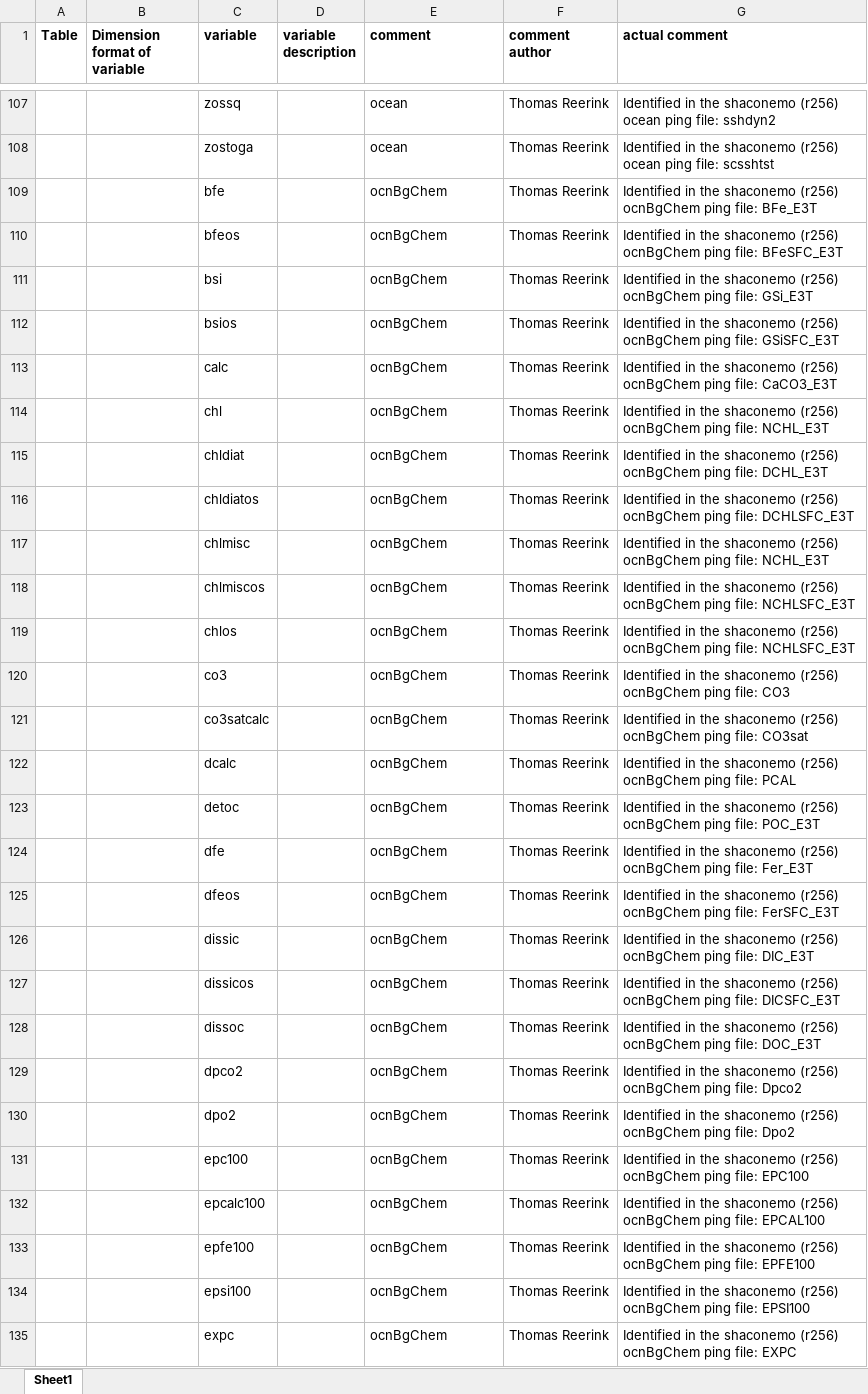
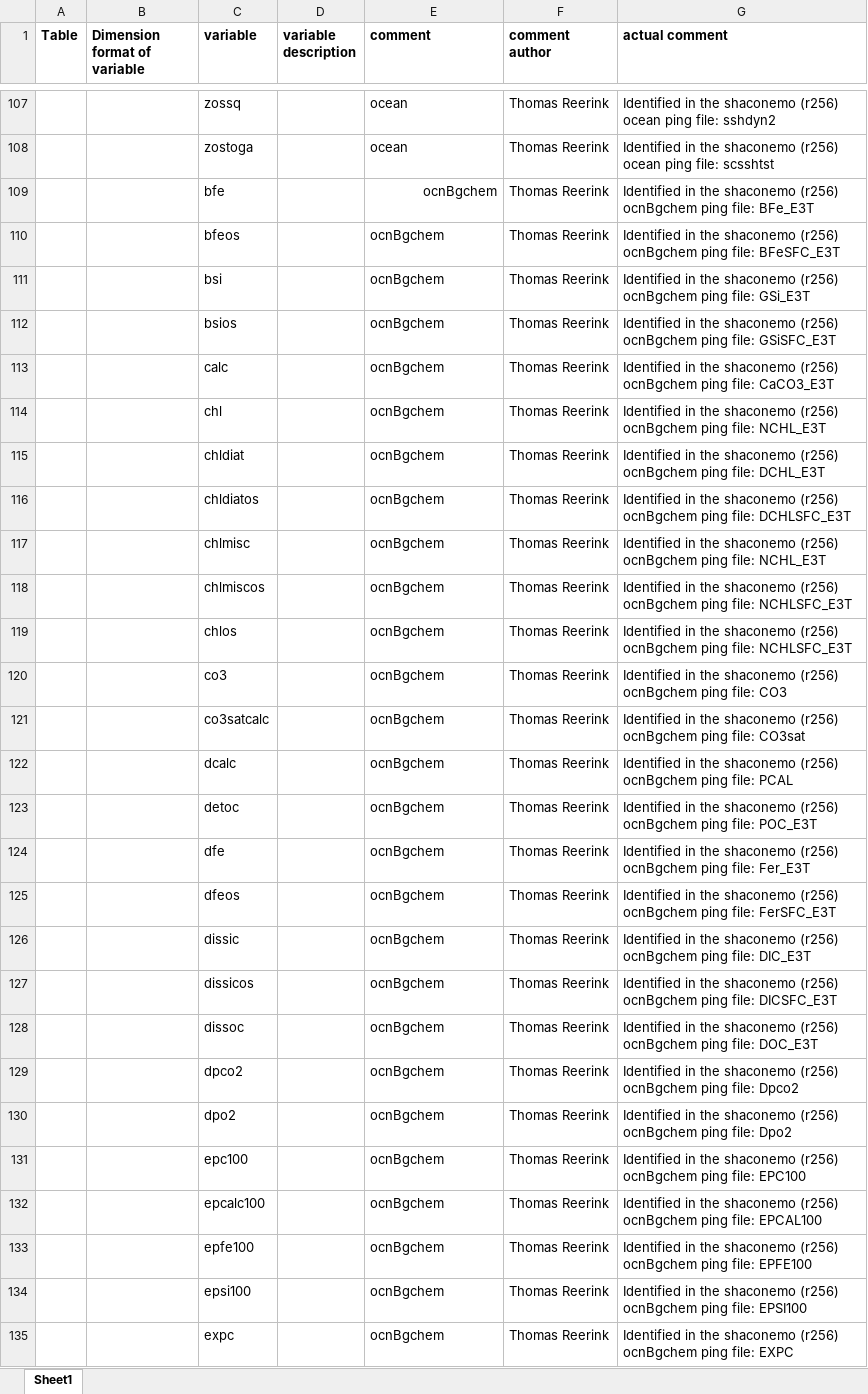
Before and after one commit to EC-Earth/ece2cmor3, an Excel workbook: ece2cmor3/scripts/create-nemo-only-list/nemo-only-pre-list-of-identified-missing-cmpi6-requested-variables.xlsx, sheet Sheet1, drawn as a sheet; only a part is shown, gaps mark what is left out; values as stored, in another font and other column widths than the file's, no borders; the diff covers the shown part only; the diff names each change by its address in the sheet, - before the commit and + after, or states it on an @@ line.

Commit message:
Change due to the awkward data request update: ocnBgChem => ocnBgchem #187

```diff
--- a/ece2cmor3/scripts/create-nemo-only-list/nemo-only-pre-list-of-identified-missing-cmpi6-requested-variables.xlsx (sheet Sheet1)
+++ b/ece2cmor3/scripts/create-nemo-only-list/nemo-only-pre-list-of-identified-missing-cmpi6-requested-variables.xlsx (sheet Sheet1)
-E109:E135 (comment): ocnBgChem
+E109:E135 (comment): ocnBgchem
-E109 alignment: left
+E109 alignment: right
-G109 (actual comment): …shaconemo (r256) ocnBgChem ping file:…
+G109 (actual comment): …shaconemo (r256) ocnBgchem ping file:…
-G110 (actual comment): …shaconemo (r256) ocnBgChem ping file:…
+G110 (actual comment): …shaconemo (r256) ocnBgchem ping file:…
-G111 (actual comment): …shaconemo (r256) ocnBgChem ping file:…
+G111 (actual comment): …shaconemo (r256) ocnBgchem ping file:…
-G112 (actual comment): …shaconemo (r256) ocnBgChem ping file:…
+G112 (actual comment): …shaconemo (r256) ocnBgchem ping file:…
-G113 (actual comment): …shaconemo (r256) ocnBgChem ping file:…
+G113 (actual comment): …shaconemo (r256) ocnBgchem ping file:…
-G114 (actual comment): …shaconemo (r256) ocnBgChem ping file:…
+G114 (actual comment): …shaconemo (r256) ocnBgchem ping file:…
-G115 (actual comment): …shaconemo (r256) ocnBgChem ping file:…
+G115 (actual comment): …shaconemo (r256) ocnBgchem ping file:…
-G116 (actual comment): …shaconemo (r256) ocnBgChem ping file:…
+G116 (actual comment): …shaconemo (r256) ocnBgchem ping file:…
-G117 (actual comment): …shaconemo (r256) ocnBgChem ping file:…
+G117 (actual comment): …shaconemo (r256) ocnBgchem ping file:…
-G118:G119 (actual comment): …shaconemo (r256) ocnBgChem ping file:…
+G118:G119 (actual comment): …shaconemo (r256) ocnBgchem ping file:…
-G120 (actual comment): …shaconemo (r256) ocnBgChem ping file:…
+G120 (actual comment): …shaconemo (r256) ocnBgchem ping file:…
-G121 (actual comment): …shaconemo (r256) ocnBgChem ping file:…
+G121 (actual comment): …shaconemo (r256) ocnBgchem ping file:…
-G122 (actual comment): …shaconemo (r256) ocnBgChem ping file:…
+G122 (actual comment): …shaconemo (r256) ocnBgchem ping file:…
-G123 (actual comment): …shaconemo (r256) ocnBgChem ping file:…
+G123 (actual comment): …shaconemo (r256) ocnBgchem ping file:…
-G124 (actual comment): …shaconemo (r256) ocnBgChem ping file:…
+G124 (actual comment): …shaconemo (r256) ocnBgchem ping file:…
-G125 (actual comment): …shaconemo (r256) ocnBgChem ping file:…
+G125 (actual comment): …shaconemo (r256) ocnBgchem ping file:…
-G126 (actual comment): …shaconemo (r256) ocnBgChem ping file:…
+G126 (actual comment): …shaconemo (r256) ocnBgchem ping file:…
-G127 (actual comment): …shaconemo (r256) ocnBgChem ping file:…
+G127 (actual comment): …shaconemo (r256) ocnBgchem ping file:…
-G128 (actual comment): …shaconemo (r256) ocnBgChem ping file:…
+G128 (actual comment): …shaconemo (r256) ocnBgchem ping file:…
-G129 (actual comment): …shaconemo (r256) ocnBgChem ping file:…
+G129 (actual comment): …shaconemo (r256) ocnBgchem ping file:…
-G130 (actual comment): …shaconemo (r256) ocnBgChem ping file:…
+G130 (actual comment): …shaconemo (r256) ocnBgchem ping file:…
-G131 (actual comment): …shaconemo (r256) ocnBgChem ping file:…
+G131 (actual comment): …shaconemo (r256) ocnBgchem ping file:…
-G132 (actual comment): …shaconemo (r256) ocnBgChem ping file:…
+G132 (actual comment): …shaconemo (r256) ocnBgchem ping file:…
-G133 (actual comment): …shaconemo (r256) ocnBgChem ping file:…
+G133 (actual comment): …shaconemo (r256) ocnBgchem ping file:…
-G134 (actual comment): …shaconemo (r256) ocnBgChem ping file:…
+G134 (actual comment): …shaconemo (r256) ocnBgchem ping file:…
-G135 (actual comment): …shaconemo (r256) ocnBgChem ping file:…
+G135 (actual comment): …shaconemo (r256) ocnBgchem ping file:…
```
Also changed, not shown: 130 edited cells elsewhere in this sheet, 2 other files.
